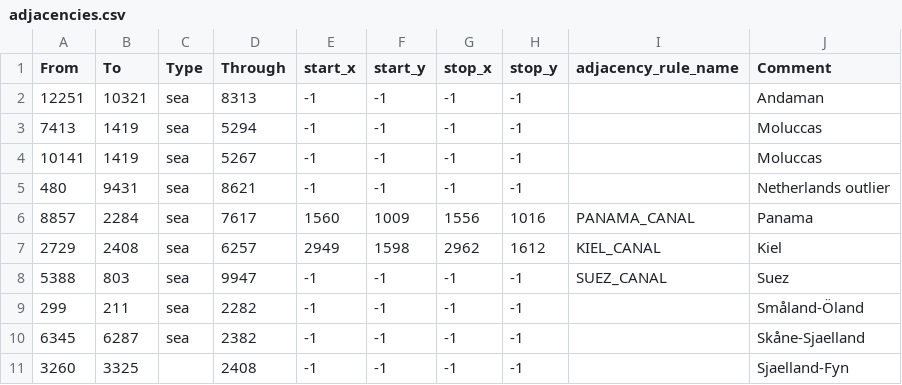
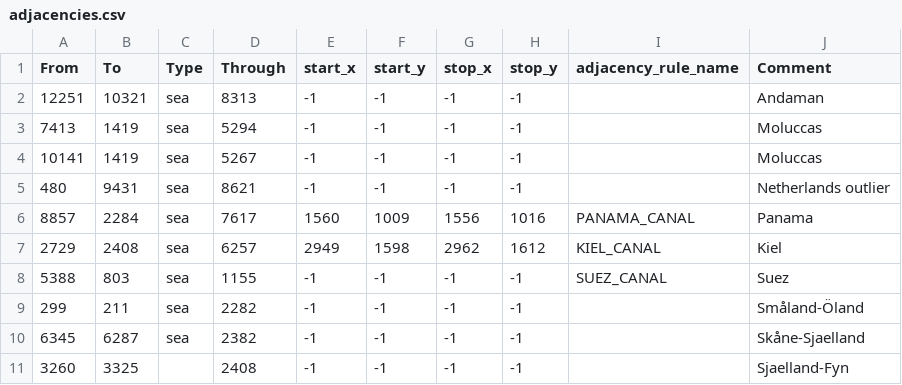
Before and after one commit to Heritier-Du-Roi-Team/heritierduroi, a CSV file: map/adjacencies.csv, drawn as a sheet; only a part is shown.

```diff
--- a/map/adjacencies.csv
+++ b/map/adjacencies.csv
@@ -7,3 +7,3 @@ From;To;Type;Through;start_x;start_y;stop_x;stop_y;adjacency_rule_name;Comment
 2729;2408;sea;6257;2949;1598;2962;1612;KIEL_CANAL;Kiel
-5388;803;sea;9947;-1;-1;-1;-1;SUEZ_CANAL;Suez
+5388;803;sea;1155;-1;-1;-1;-1;SUEZ_CANAL;Suez
 299;211;sea;2282;-1;-1;-1;-1;;Småland-Öland
```
Also changed, not shown: map/definition.csv, 43 other files.
